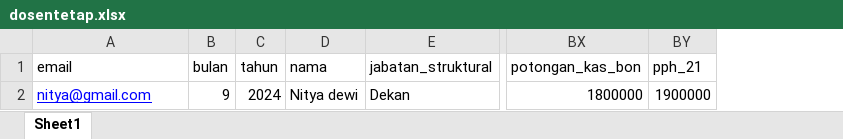
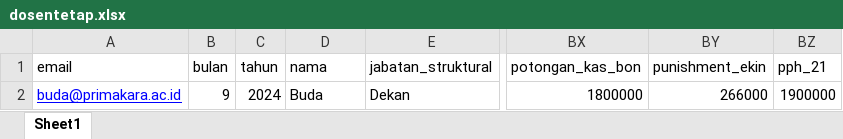
Before and after one commit to arinatas/slip_gaji, an Excel workbook: public/contoh-excel/dosentetap.xlsx, sheet Sheet1, drawn as a sheet; only a part is shown, gaps mark what is left out; values as stored, in another font and other column widths than the file's, no borders; the diff names each change by its address in the sheet, - before the commit and + after, or states it on an @@ line.

Commit message:
menambahkan field punishment ekin untuk dosen tetap di admin

```diff
--- a/public/contoh-excel/dosentetap.xlsx (sheet Sheet1)
+++ b/public/contoh-excel/dosentetap.xlsx (sheet Sheet1)
+column BY (punishment_ekin), row 2: 266000
-A2 (email): nitya@gmail.com
+A2 (email): buda@primakara.ac.id
-D2 (nama): Nitya dewi
+D2 (nama): Buda
```
Also changed, not shown: 6 other files.
